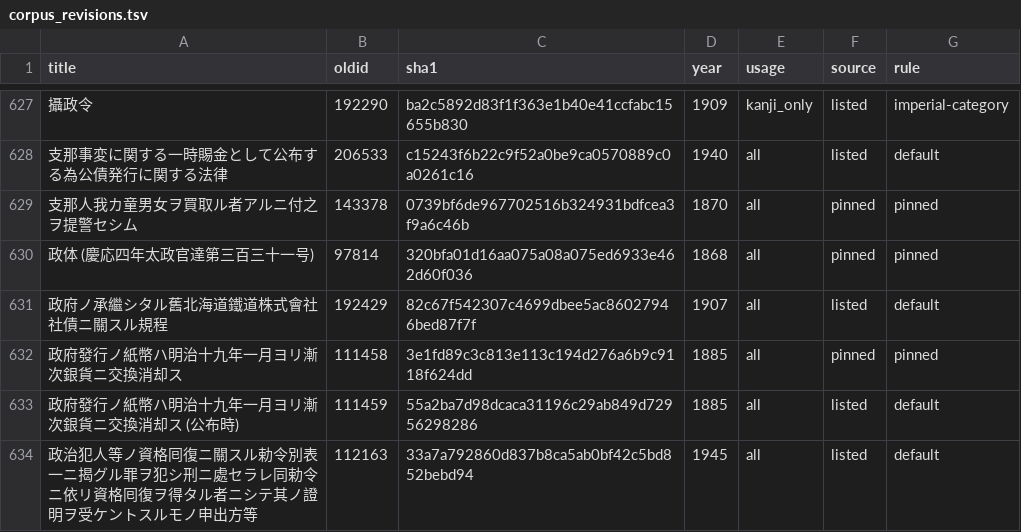
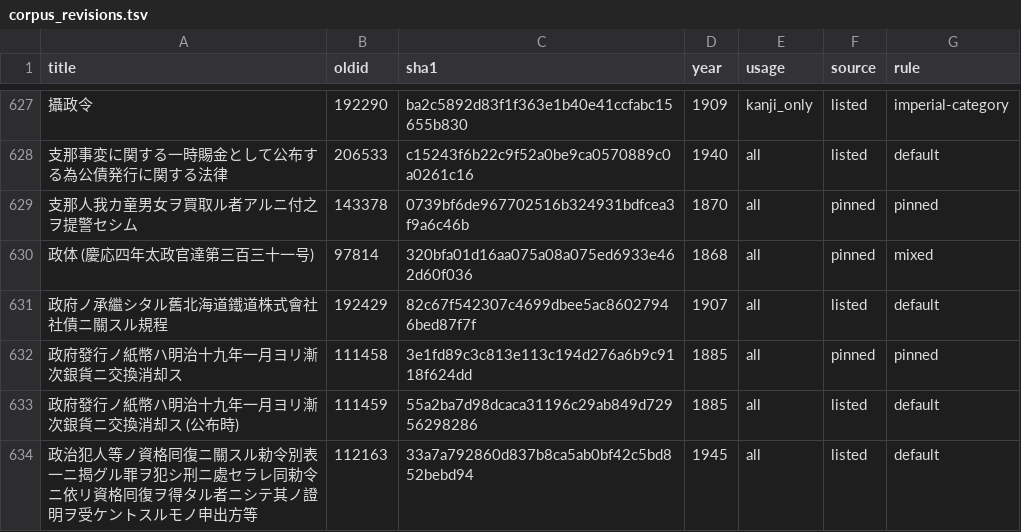
Before and after one commit to bachikawa/agent-skills, a TSV file: tools/kundoku-bungo/corpus_revisions.tsv, drawn as a sheet; only a part is shown, gaps mark what is left out.

```diff
--- a/tools/kundoku-bungo/corpus_revisions.tsv
+++ b/tools/kundoku-bungo/corpus_revisions.tsv
@@ -629,3 +629,3 @@ title	oldid	sha1	year	usage	source	rule
 支那人我カ童男女ヲ買取ル者アルニ付之ヲ提警セシム	143378	0739bf6de967702516b324931bdfcea3f9a6c46b	1870	all	pinned	pinned
-政体 (慶応四年太政官達第三百三十一号)	97814	320bfa01d16aa075a08a075ed6933e462d60f036	1868	all	pinned	pinned
+政体 (慶応四年太政官達第三百三十一号)	97814	320bfa01d16aa075a08a075ed6933e462d60f036	1868	all	pinned	mixed
 政府ノ承繼シタル舊北海道鐵道株式會社社債ニ關スル規程	192429	82c67f542307c4699dbee5ac86027946bed87f7f	1907	all	listed	default
```
Also changed, not shown: plugins/kundoku-bungo/skills/kundoku-bungo/references/kanji.tsv, plugins/kundoku-bungo/skills/kundoku-bungo/references/vocabulary.tsv, 2 other files.
